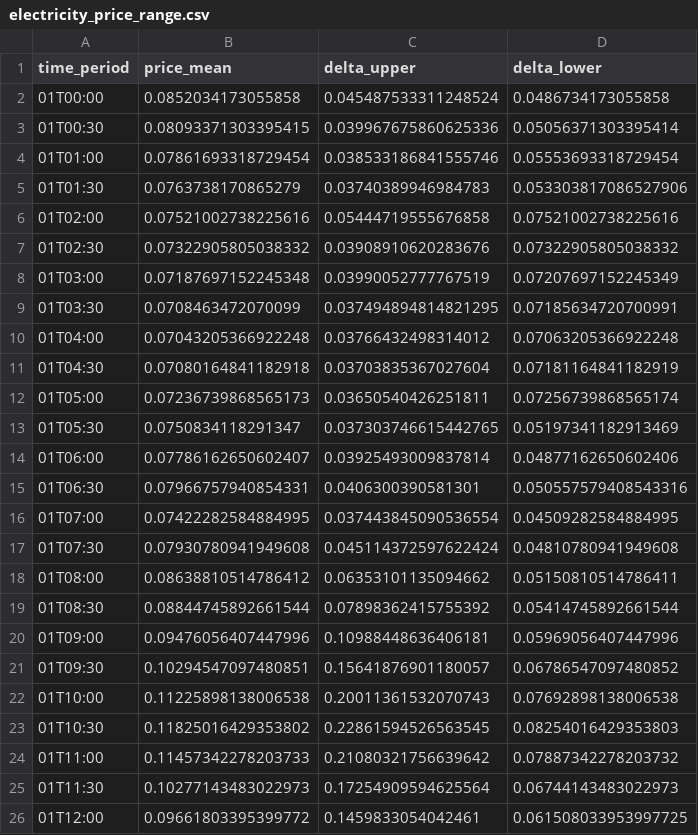
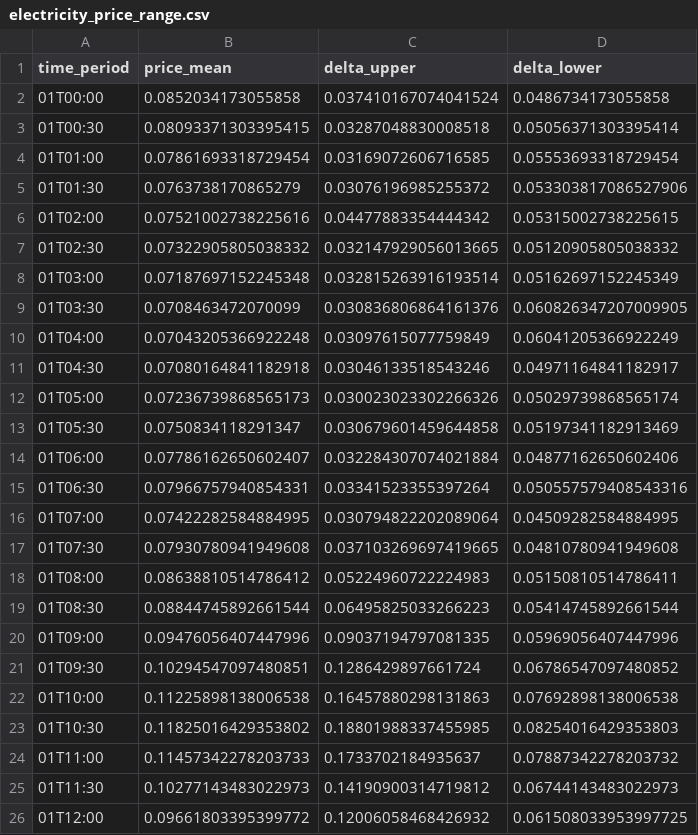
Before and after one commit to mesmo-dev/cobmo, a CSV file: data/electricity_price_range.csv, drawn as a sheet; only a part is shown; the diff covers the shown part only.

Commit message:
data: Update electricity price range from distribution

```diff
--- a/data/electricity_price_range.csv
+++ b/data/electricity_price_range.csv
@@ -1,26 +1,26 @@
 time_period,price_mean,delta_upper,delta_lower
-01T00:00,0.0852034173055858,0.045487533311248524,0.0486734173055858
-01T00:30,0.08093371303395415,0.039967675860625336,0.05056371303395414
-01T01:00,0.07861693318729454,0.038533186841555746,0.05553693318729454
-01T01:30,0.0763738170865279,0.03740389946984783,0.053303817086527906
-01T02:00,0.07521002738225616,0.05444719555676858,0.07521002738225616
-01T02:30,0.07322905805038332,0.03908910620283676,0.07322905805038332
-01T03:00,0.07187697152245348,0.03990052777767519,0.07207697152245349
-01T03:30,0.0708463472070099,0.037494894814821295,0.07185634720700991
-01T04:00,0.07043205366922248,0.03766432498314012,0.07063205366922248
-01T04:30,0.07080164841182918,0.03703835367027604,0.07181164841182919
-01T05:00,0.07236739868565173,0.03650540426251811,0.07256739868565174
-01T05:30,0.0750834118291347,0.037303746615442765,0.05197341182913469
-01T06:00,0.07786162650602407,0.03925493009837814,0.04877162650602406
-01T06:30,0.07966757940854331,0.0406300390581301,0.050557579408543316
-01T07:00,0.07422282584884995,0.037443845090536554,0.04509282584884995
-01T07:30,0.07930780941949608,0.045114372597622424,0.04810780941949608
-01T08:00,0.08638810514786412,0.06353101135094662,0.05150810514786411
-01T08:30,0.08844745892661544,0.07898362415755392,0.05414745892661544
-01T09:00,0.09476056407447996,0.10988448636406181,0.05969056407447996
-01T09:30,0.10294547097480851,0.15641876901180057,0.06786547097480852
-01T10:00,0.11225898138006538,0.20011361532070743,0.07692898138006538
-01T10:30,0.11825016429353802,0.22861594526563545,0.08254016429353803
-01T11:00,0.11457342278203733,0.21080321756639642,0.07887342278203732
-01T11:30,0.10277143483022973,0.17254909594625564,0.06744143483022973
-01T12:00,0.09661803395399772,0.1459833054042461,0.061508033953997725
+01T00:00,0.0852034173055858,0.037410167074041524,0.0486734173055858
+01T00:30,0.08093371303395415,0.03287048830008518,0.05056371303395414
+01T01:00,0.07861693318729454,0.03169072606716585,0.05553693318729454
+01T01:30,0.0763738170865279,0.03076196985255372,0.053303817086527906
+01T02:00,0.07521002738225616,0.04477883354444342,0.05315002738225615
+01T02:30,0.07322905805038332,0.032147929056013665,0.05120905805038332
+01T03:00,0.07187697152245348,0.032815263916193514,0.05162697152245349
+01T03:30,0.0708463472070099,0.030836806864161376,0.060826347207009905
+01T04:00,0.07043205366922248,0.03097615077759849,0.06041205366922249
+01T04:30,0.07080164841182918,0.03046133518543246,0.04971164841182917
+01T05:00,0.07236739868565173,0.030023023302266326,0.05029739868565174
+01T05:30,0.0750834118291347,0.030679601459644858,0.05197341182913469
+01T06:00,0.07786162650602407,0.032284307074021884,0.04877162650602406
+01T06:30,0.07966757940854331,0.03341523355397264,0.050557579408543316
+01T07:00,0.07422282584884995,0.030794822202089064,0.04509282584884995
+01T07:30,0.07930780941949608,0.037103269697419665,0.04810780941949608
+01T08:00,0.08638810514786412,0.05224960722224983,0.05150810514786411
+01T08:30,0.08844745892661544,0.06495825033266223,0.05414745892661544
+01T09:00,0.09476056407447996,0.09037194797081335,0.05969056407447996
+01T09:30,0.10294547097480851,0.1286429897661724,0.06786547097480852
+01T10:00,0.11225898138006538,0.16457880298131863,0.07692898138006538
+01T10:30,0.11825016429353802,0.18801988337455985,0.08254016429353803
+01T11:00,0.11457342278203733,0.1733702184935637,0.07887342278203732
+01T11:30,0.10277143483022973,0.14190900314719812,0.06744143483022973
+01T12:00,0.09661803395399772,0.12006058468426932,0.061508033953997725
```
Also changed, not shown: 23 edited cells elsewhere in this file.
